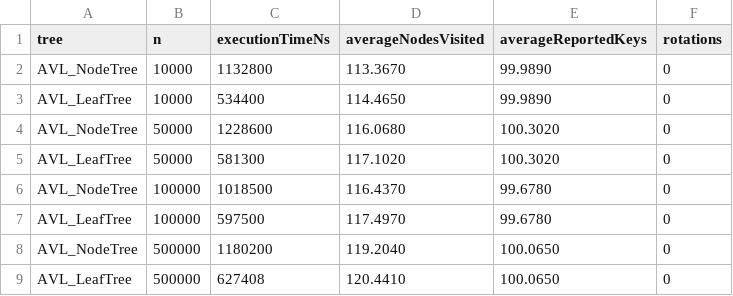
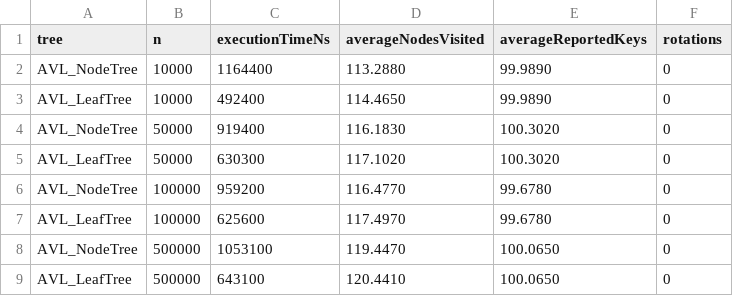
Before and after one commit to Angomezp/ADS, a CSV file: lab2/csv/range100.csv, drawn as a sheet.

Commit message:
Fix: Height AVL Tree

```diff
--- a/lab2/csv/range100.csv
+++ b/lab2/csv/range100.csv
@@ -1,9 +1,9 @@
 tree,n,executionTimeNs,averageNodesVisited,averageReportedKeys,rotations
-AVL_NodeTree,10000,1132800,113.3670,99.9890,0
-AVL_LeafTree,10000,534400,114.4650,99.9890,0
-AVL_NodeTree,50000,1228600,116.0680,100.3020,0
-AVL_LeafTree,50000,581300,117.1020,100.3020,0
-AVL_NodeTree,100000,1018500,116.4370,99.6780,0
-AVL_LeafTree,100000,597500,117.4970,99.6780,0
-AVL_NodeTree,500000,1180200,119.2040,100.0650,0
-AVL_LeafTree,500000,627408,120.4410,100.0650,0
+AVL_NodeTree,10000,1164400,113.2880,99.9890,0
+AVL_LeafTree,10000,492400,114.4650,99.9890,0
+AVL_NodeTree,50000,919400,116.1830,100.3020,0
+AVL_LeafTree,50000,630300,117.1020,100.3020,0
+AVL_NodeTree,100000,959200,116.4770,99.6780,0
+AVL_LeafTree,100000,625600,117.4970,99.6780,0
+AVL_NodeTree,500000,1053100,119.4470,100.0650,0
+AVL_LeafTree,500000,643100,120.4410,100.0650,0
```
Also changed, not shown: lab2/csv/insert.csv, lab2/csv/range10.csv, 18 other files.
